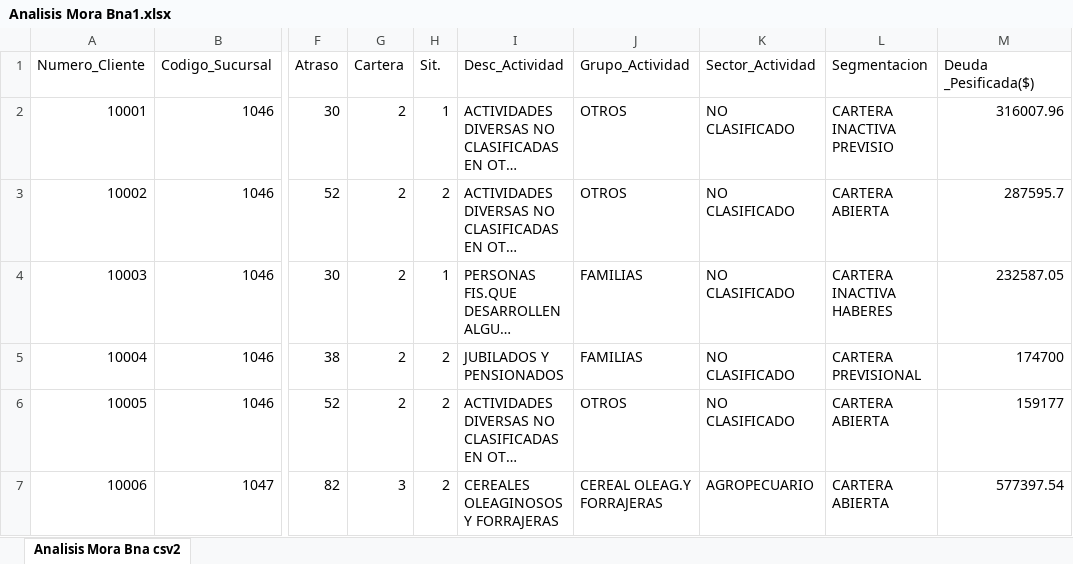
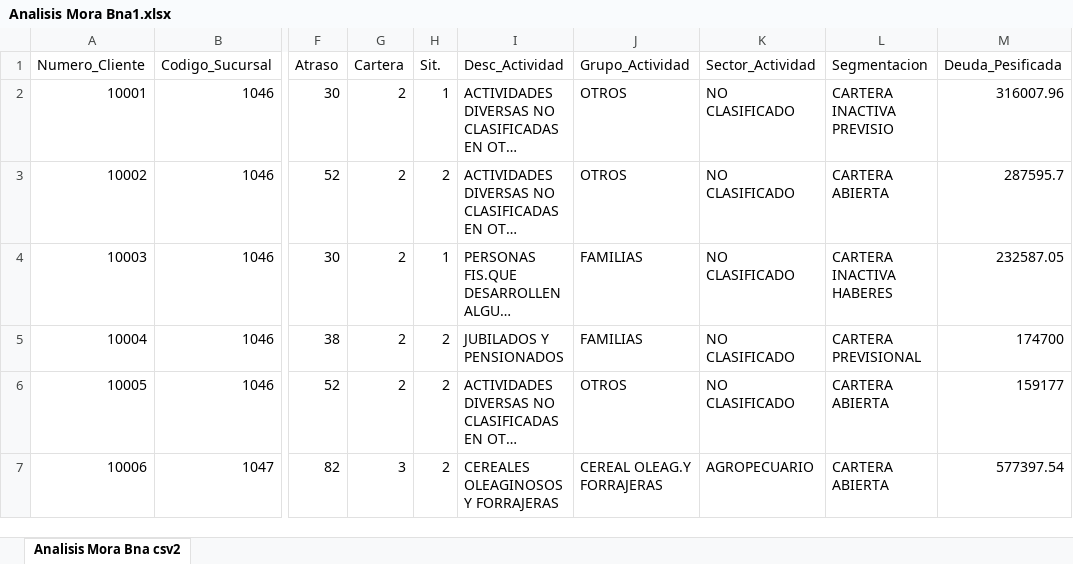
Before and after one commit to agustingonz/Analisis-Mora-Banco-Nacion, an Excel workbook: Analisis Mora Bna1.xlsx, sheet Analisis Mora Bna csv2, drawn as a sheet; only a part is shown, gaps mark what is left out; long unchanged cells end in …; values as stored, in another font and other column widths than the file's, no borders; the diff names each change by its address in the sheet, - before the commit and + after, or states it on an @@ line.

Commit message:
Add files via upload

```diff
--- a/Analisis Mora Bna1.xlsx (sheet Analisis Mora Bna csv2)
+++ b/Analisis Mora Bna1.xlsx (sheet Analisis Mora Bna csv2)
-M1: Deuda _Pesificada($)
+M1: Deuda_Pesificada
```
